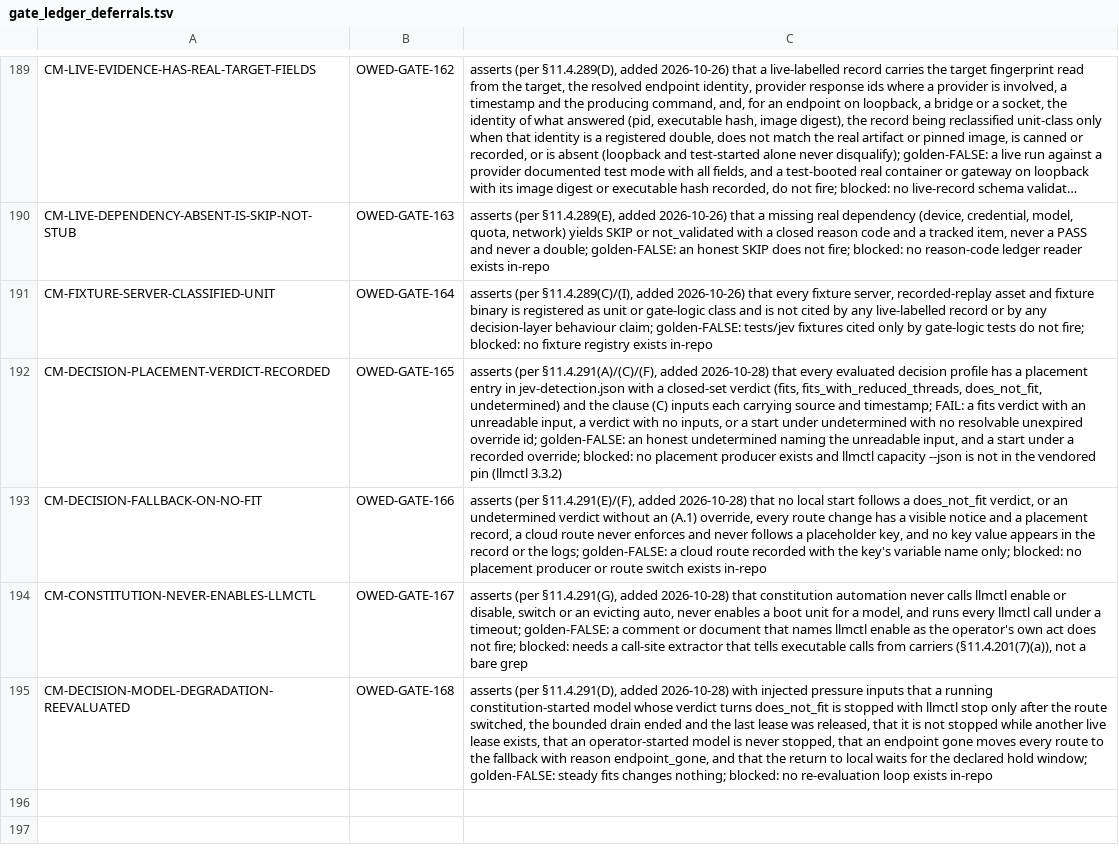
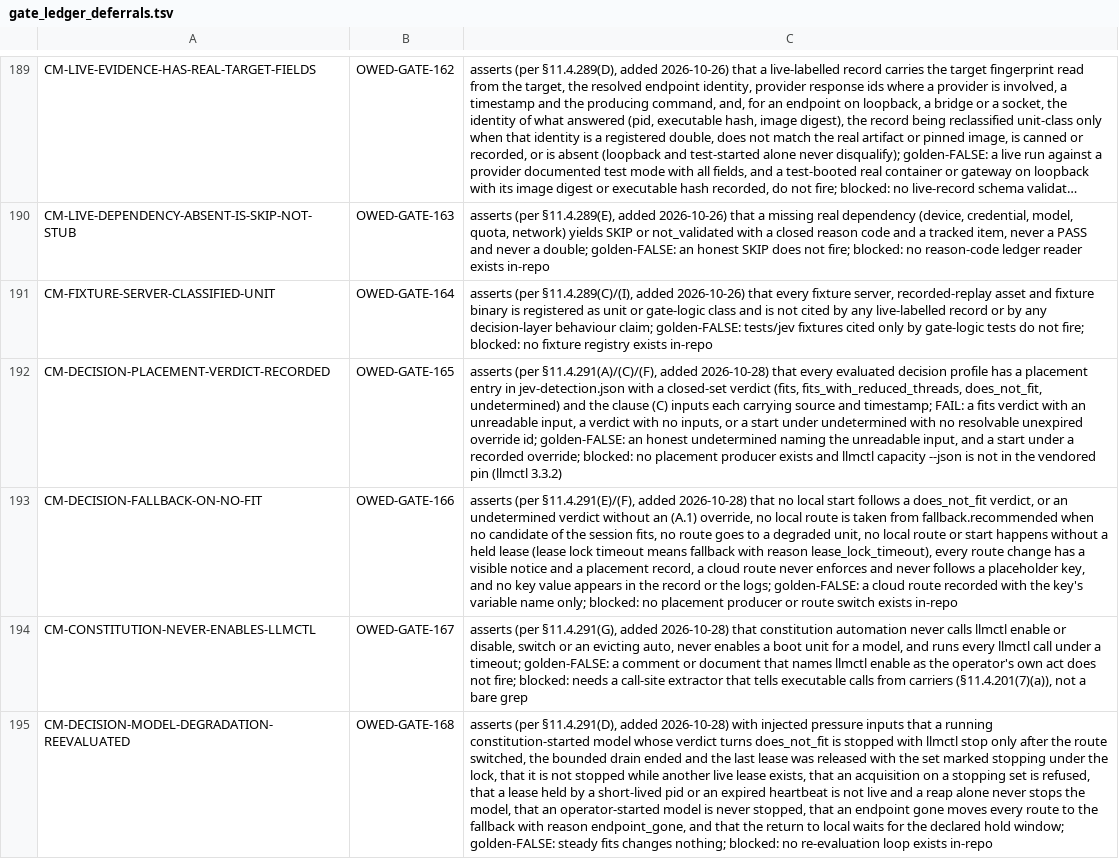
Before and after one commit to HelixDevelopment/constitution, a TSV file: scripts/gates/gate_ledger_deferrals.tsv, drawn as a sheet; only a part is shown, gaps mark what is left out; long unchanged cells end in …; the diff names each change by its address in the sheet, - before the commit and + after, or states it on an @@ line.

```diff
--- a/scripts/gates/gate_ledger_deferrals.tsv
+++ b/scripts/gates/gate_ledger_deferrals.tsv
-C193: …(A.1) override, every route…
+C193: …(A.1) override, no local route is taken from fallback.recommended when no candidate of the session fits, no route goes to a degraded unit, no local route or start happens without a held lease (lease lock timeout means fallback with reason lease_lock_timeout), every route…
-C195: …lease was released, that it is not stopped while another live lease exists, that an…
+C195: …lease was released with the set marked stopping under the lock, that it is not stopped while another live lease exists, that an acquisition on a stopping set is refused, that a lease held by a short-lived pid or an expired heartbeat is not live and a reap alone never stops the model, that an…
```
Also changed, not shown: 14 other files.
